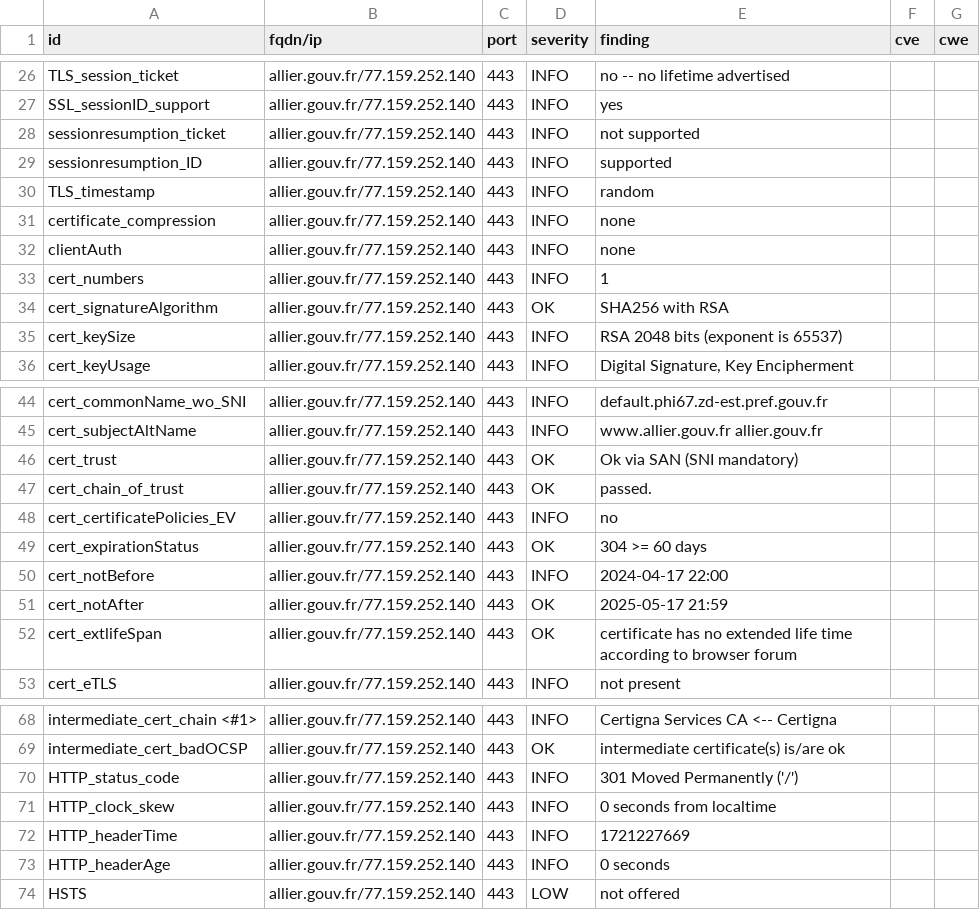
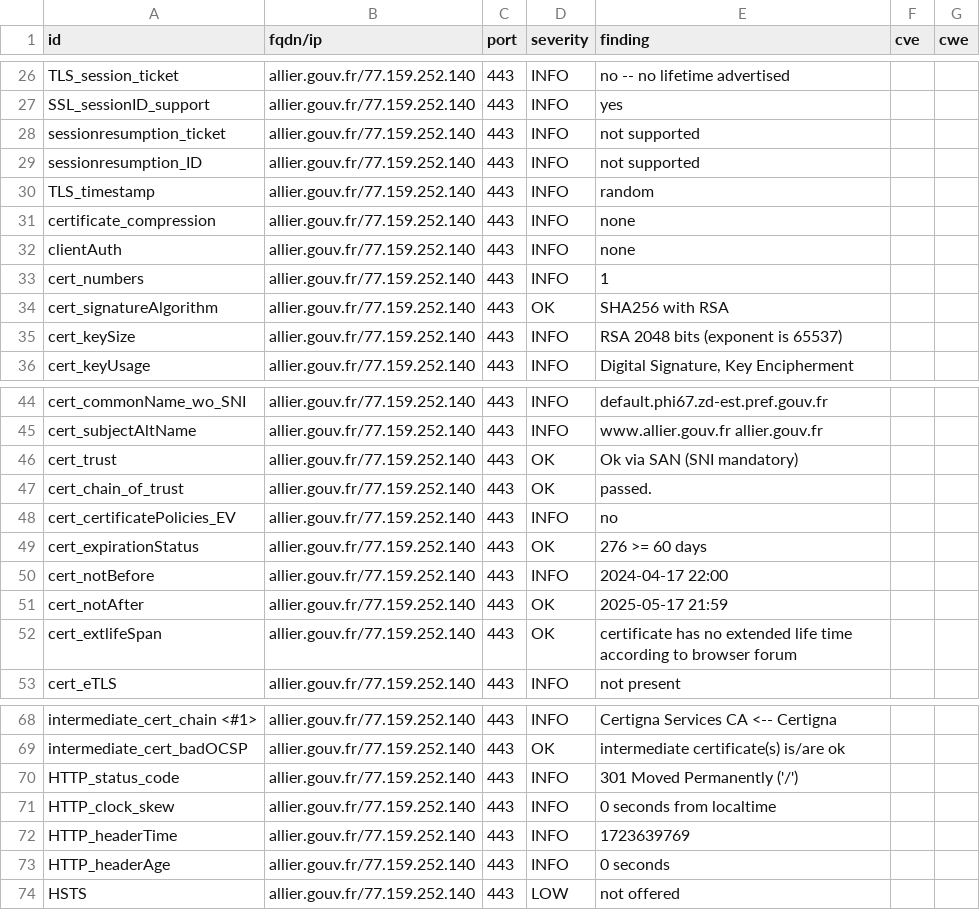
Before and after one commit to GKO-org/dashlordPrd1, a CSV file: results/aHR0cHM6Ly9hbGxpZXIuZ291di5mcg==/testssl.csv, drawn as a sheet; only a part is shown, gaps mark what is left out.

```diff
--- a/results/aHR0cHM6Ly9hbGxpZXIuZ291di5mcg==/testssl.csv
+++ b/results/aHR0cHM6Ly9hbGxpZXIuZ291di5mcg==/testssl.csv
@@ -28,3 +28,3 @@
 "sessionresumption_ticket","allier.gouv.fr/77.159.252.140","443","INFO","not supported","",""
-"sessionresumption_ID","allier.gouv.fr/77.159.252.140","443","INFO","supported","",""
+"sessionresumption_ID","allier.gouv.fr/77.159.252.140","443","INFO","not supported","",""
 "TLS_timestamp","allier.gouv.fr/77.159.252.140","443","INFO","random","",""
@@ -48,3 +48,3 @@
 "cert_certificatePolicies_EV","allier.gouv.fr/77.159.252.140","443","INFO","no","",""
-"cert_expirationStatus","allier.gouv.fr/77.159.252.140","443","OK","304 >= 60 days","",""
+"cert_expirationStatus","allier.gouv.fr/77.159.252.140","443","OK","276 >= 60 days","",""
 "cert_notBefore","allier.gouv.fr/77.159.252.140","443","INFO","2024-04-17 22:00","",""
@@ -71,3 +71,3 @@
 "HTTP_clock_skew","allier.gouv.fr/77.159.252.140","443","INFO","0 seconds from localtime","",""
-"HTTP_headerTime","allier.gouv.fr/77.159.252.140","443","INFO","1721227669","",""
+"HTTP_headerTime","allier.gouv.fr/77.159.252.140","443","INFO","1723639769","",""
 "HTTP_headerAge","allier.gouv.fr/77.159.252.140","443","INFO","0 seconds","",""
```
Also changed, not shown: 9 other files.
